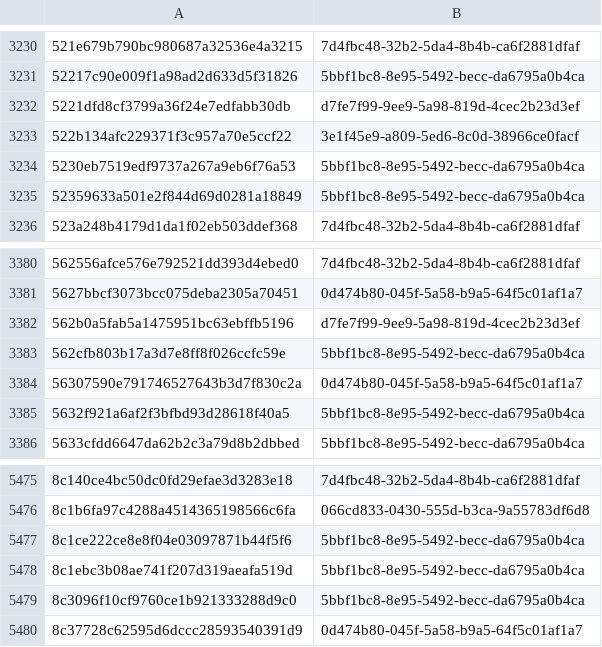
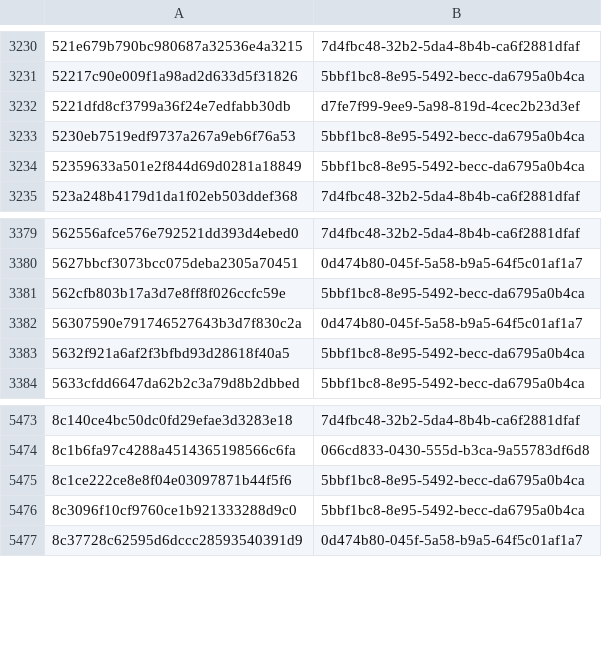
Before and after one commit to AliceGrey/c2magnet-feed, a CSV file: misp/hashes.csv, drawn as a sheet; only a part is shown, gaps mark what is left out; the diff names each change by its address in the sheet, - before the commit and + after, or states it on an @@ line.

```diff
--- a/misp/hashes.csv
+++ b/misp/hashes.csv
-row 3233: 522b134afc229371f3c957a70e5ccf22 | 3e1f45e9-a809-5ed6-8c0d-38966ce0facf
-row 3382: 562b0a5fab5a1475951bc63ebffb5196 | d7fe7f99-9ee9-5a98-819d-4cec2b23d3ef
-row 5478: 8c1ebc3b08ae741f207d319aeafa519d | 5bbf1bc8-8e95-5492-becc-da6795a0b4ca
```
Also changed, not shown: 28 other files.
